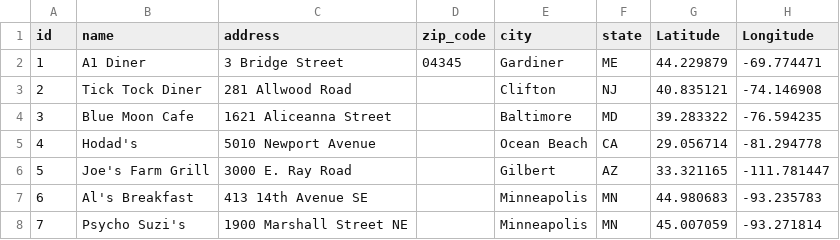
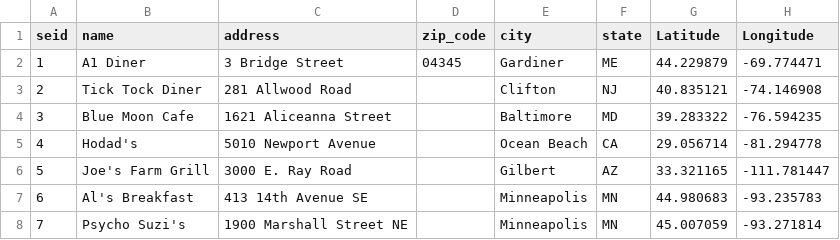
Before and after one commit to davidmichaelryan/davidmichaelryan.github.io, a CSV file: modules/foodmap/data/flavortown_lat_lng.csv, drawn as a sheet; only a part is shown; the diff names each change by its address in the sheet, - before the commit and + after, or states it on an @@ line.

```diff
--- a/modules/foodmap/data/flavortown_lat_lng.csv
+++ b/modules/foodmap/data/flavortown_lat_lng.csv
-A1: id
+A1: seid
```
Also changed, not shown: 30 other files.
